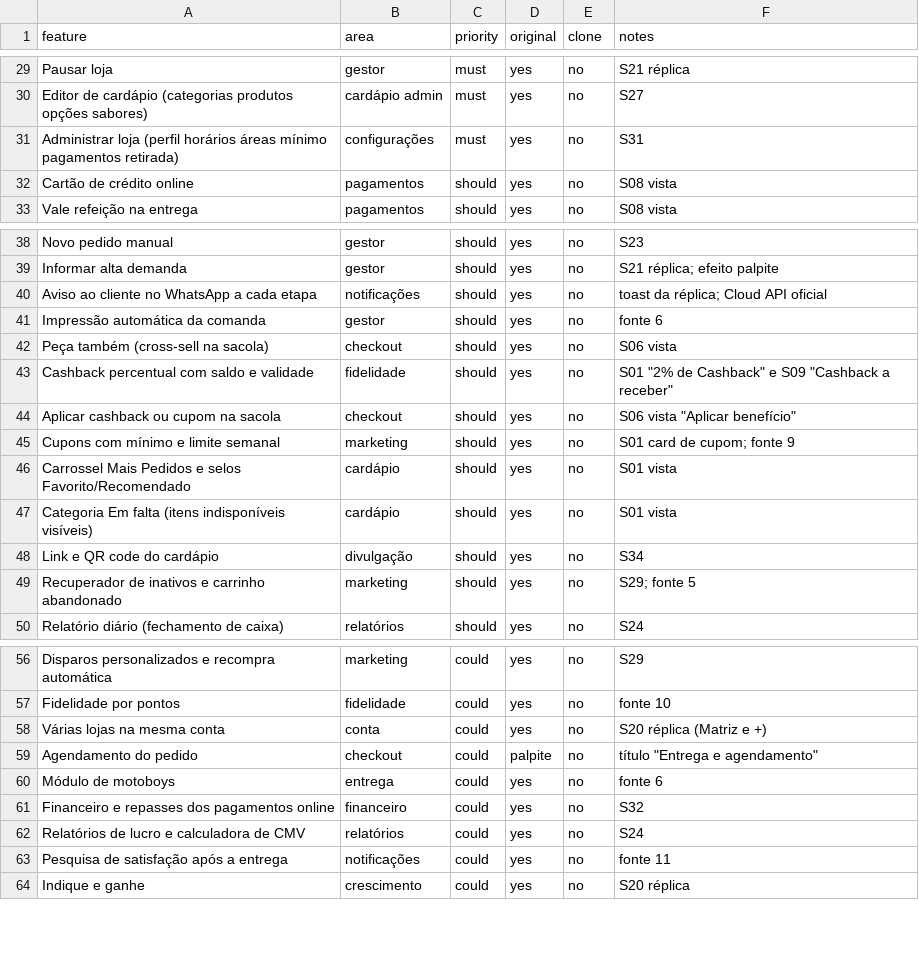
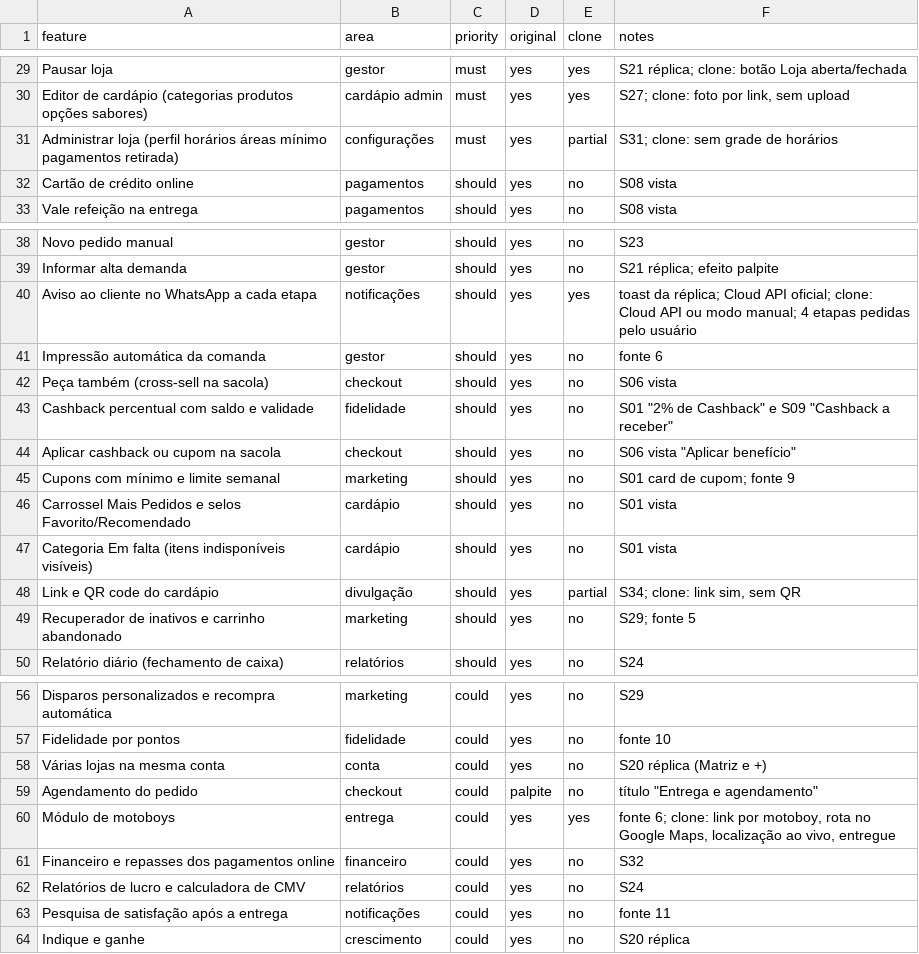
Before and after one commit to odilonjrr/Clone-App, a CSV file: brendi/replica/features.csv, drawn as a sheet; only a part is shown, gaps mark what is left out; the diff covers the shown part only; the diff names each change by its address in the sheet, - before the commit and + after, or states it on an @@ line.

```diff
--- a/brendi/replica/features.csv
+++ b/brendi/replica/features.csv
-E29:E30 (clone): no
+E29:E30 (clone): yes
-F29 (notes): S21 réplica
+F29 (notes): S21 réplica; clone: botão Loja aberta/fechada
-F30 (notes): S27
+F30 (notes): S27; clone: foto por link, sem upload
-E31 (clone): no
+E31 (clone): partial
-F31 (notes): S31
+F31 (notes): S31; clone: sem grade de horários
-E40 (clone): no
+E40 (clone): yes
-F40 (notes): …Cloud API oficial
+F40 (notes): …Cloud API oficial; clone: Cloud API ou modo manual; 4 etapas pedidas pelo usuário
-E48 (clone): no
+E48 (clone): partial
-F48 (notes): S34
+F48 (notes): S34; clone: link sim, sem QR
-E60 (clone): no
+E60 (clone): yes
-F60 (notes): fonte 6
+F60 (notes): fonte 6; clone: link por motoboy, rota no Google Maps, localização ao vivo, entregue
```
Also changed, not shown: 41 edited cells elsewhere in this file, 17 other files.
